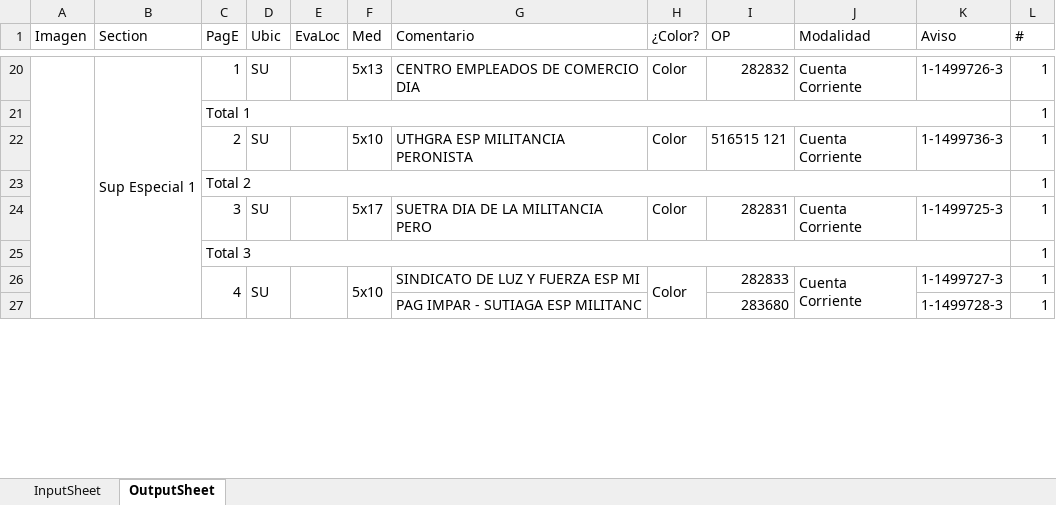
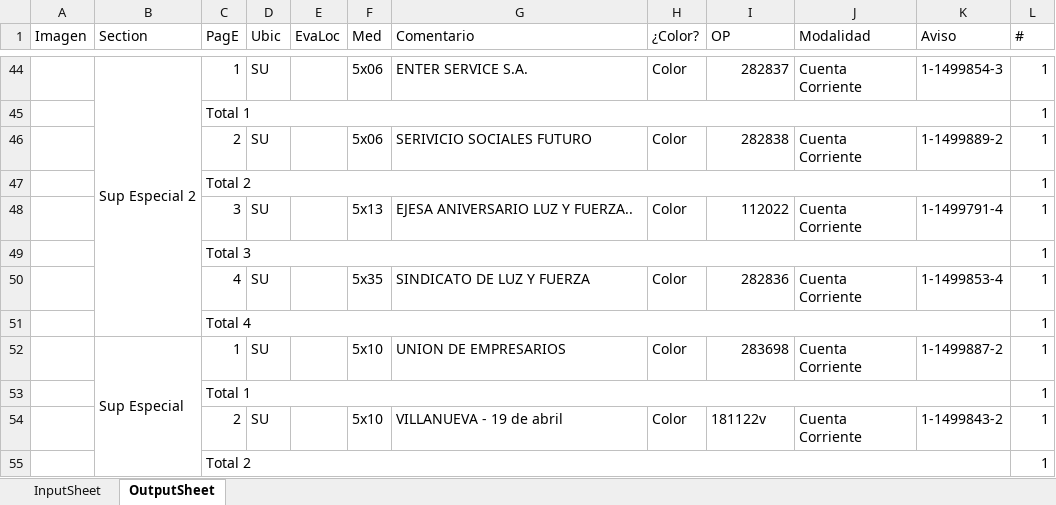
Before and after one commit to zherar7ordoya/AP5, an Excel workbook: Xtras/MSExcel/CDP.xlsm, sheet OutputSheet, drawn as a sheet; only a part is shown, gaps mark what is left out; values as stored, in another font and other column widths than the file's, no cell formats; conditional formats not drawn; removed rows and columns are numbered as before the commit, all else as after; the diff covers the shown part only; the diff names each change by its address in the sheet, - before the commit and + after, or states it on an @@ line.

```diff
--- a/Xtras/MSExcel/CDP.xlsm (sheet OutputSheet)
+++ b/Xtras/MSExcel/CDP.xlsm (sheet OutputSheet)
-A20:A139 merged
-B44 (Section): Sup Especial 1
+B44 (Section): Sup Especial 2
-B20:B28 merged
+B44:B51 merged
-F44 (Med): 5x13
+F44 (Med): 5x06
-G44 (Comentario): CENTRO EMPLEADOS DE COMERCIO DIA
+G44 (Comentario): ENTER SERVICE S.A.
-I44 (OP): 282832
+I44 (OP): 282837
-K44 (Aviso): 1-1499726-3
+K44 (Aviso): 1-1499854-3
-F46 (Med): 5x10
+F46 (Med): 5x06
-G46 (Comentario): UTHGRA ESP MILITANCIA PERONISTA
+G46 (Comentario): SERIVICIO SOCIALES FUTURO
-I46 (OP): 516515 121
+I46 (OP): 282838
-K46 (Aviso): 1-1499736-3
+K46 (Aviso): 1-1499889-2
-F48 (Med): 5x17
+F48 (Med): 5x13
-G48 (Comentario): SUETRA DIA DE LA MILITANCIA PERO
+G48 (Comentario): EJESA ANIVERSARIO LUZ Y FUERZA..
-I48 (OP): 282831
+I48 (OP): 112022
-K48 (Aviso): 1-1499725-3
+K48 (Aviso): 1-1499791-4
-C26:C27 merged
-D26:D27 merged
-E26:E27 merged
-F50 (Med): 5x10
+F50 (Med): 5x35
-F26:F27 merged
-G50 (Comentario): SINDICATO DE LUZ Y FUERZA ESP MI
+G50 (Comentario): SINDICATO DE LUZ Y FUERZA
-H26:H27 merged
-I50 (OP): 282833
+I50 (OP): 282836
-J26:J27 merged
-K50 (Aviso): 1-1499727-3
+K50 (Aviso): 1-1499853-4
-row 27:  |  |  |  |  |  | PAG IMPAR - SUTIAGA ESP MILITANC |  | 283680 |  | 1-1499728-3 | 1
@@ row 36 moved to row 51: Total 4 @@
+row 52:  | Sup Especial | 1 | SU |  | 5x10 | UNION DE EMPRESARIOS | Color | 283698 | Cuenta Corriente | 1-1499887-2 | 1
+row 53:  |  | Total 1 |  |  |  |  |  |  |  |  | 1
+row 54:  |  | 2 | SU |  | 5x10 | VILLANUEVA - 19 de abril | Color | 181122v | Cuenta Corriente | 1-1499843-2 | 1
@@ row 49 moved to row 55: Total 2 @@
```
Also changed, not shown: 78 added rows, 58 removed rows, 7 moved rows, 100 edited cells and merged cells elsewhere in this sheet, cell formats, hidden cells, 1 other file.
